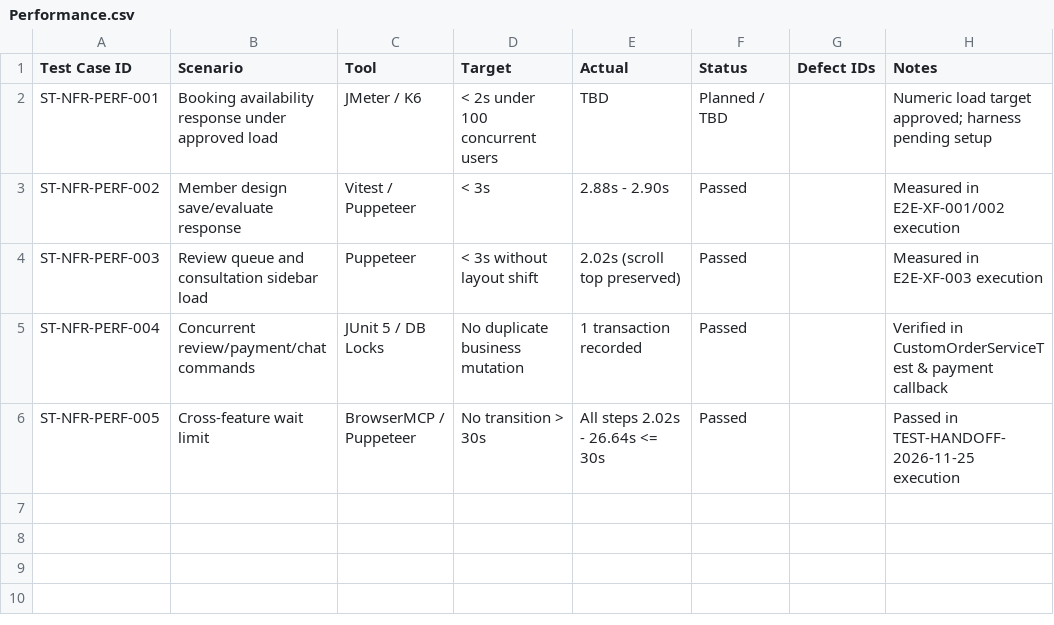
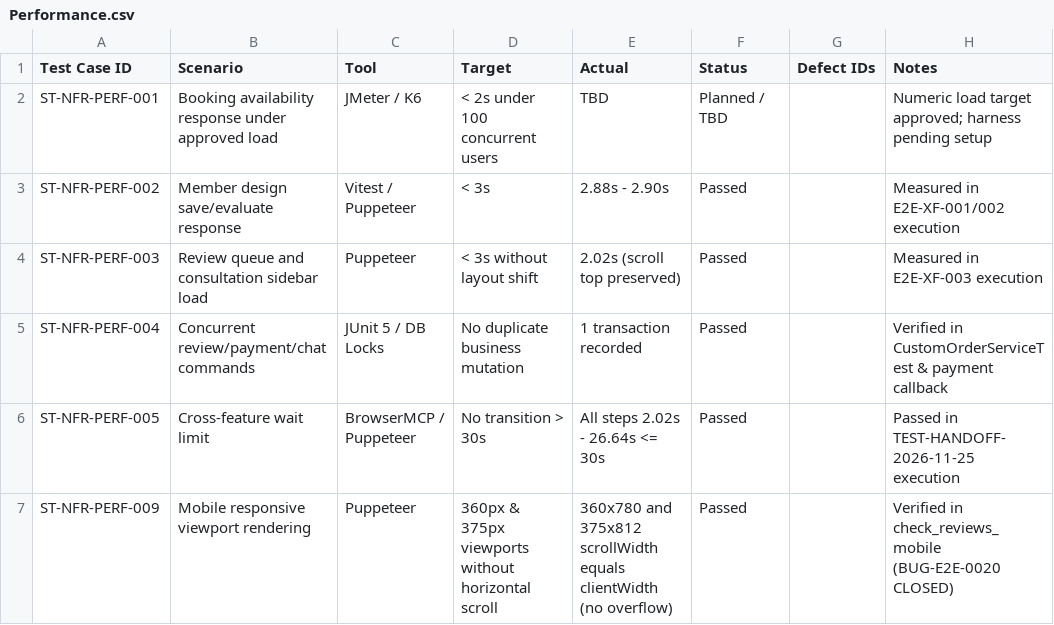
Before and after one commit to quoc-ca/mland-operations-hub, a CSV file: documents/trackers/report-5.4-system-test-nfrs/Performance.csv, drawn as a sheet.

Commit message:
cập nhật report 3 + test coverage 100

```diff
--- a/documents/trackers/report-5.4-system-test-nfrs/Performance.csv
+++ b/documents/trackers/report-5.4-system-test-nfrs/Performance.csv
@@ -6 +6,2 @@ ST-NFR-PERF-004,Concurrent review/payment/chat commands,JUnit 5 / DB Locks,No du
 ST-NFR-PERF-005,Cross-feature wait limit,BrowserMCP / Puppeteer,No transition > 30s,All steps 2.02s - 26.64s <= 30s,Passed,,Passed in TEST-HANDOFF-2026-11-25 execution
+ST-NFR-PERF-009,Mobile responsive viewport rendering,Puppeteer,360px & 375px viewports without horizontal scroll,360x780 and 375x812 scrollWidth equals clientWidth (no overflow),Passed,,Verified in check_reviews_mobile (BUG-E2E-0020 CLOSED)
```
Also changed, not shown: documents/trackers/report-5.4-system-test-nfrs/Security.csv, 17 other files.
